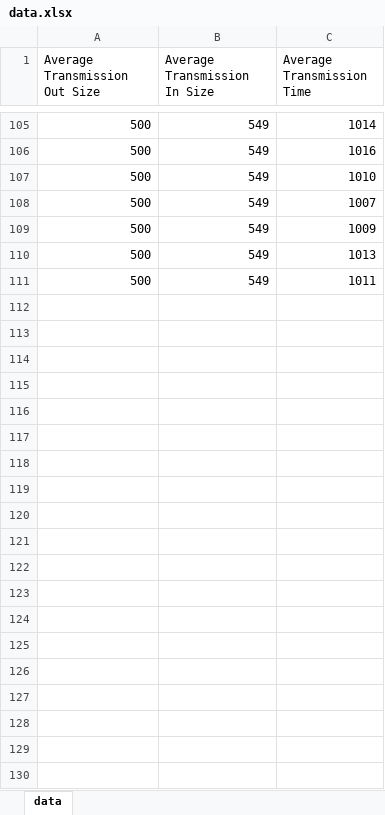
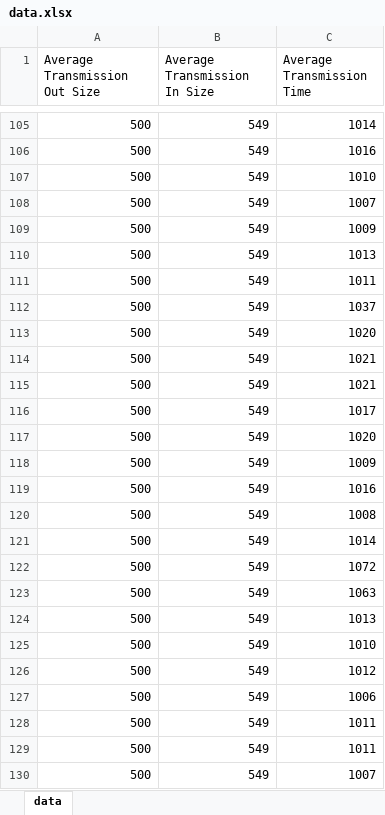
Before and after one commit to dhruvaldarji/Distributed_Computing_Project, an Excel workbook: data.xlsx, sheet data, drawn as a sheet; only a part is shown, gaps mark what is left out; values as stored, in another font and other column widths than the file's, no borders; charts and pictures not drawn; the diff covers the shown part only; the diff names each change by its address in the sheet, - before the commit and + after, or states it on an @@ line.

Commit message:
Committing new Excel file with data.

```diff
--- a/data.xlsx (sheet data)
+++ b/data.xlsx (sheet data)
+row 112: 500 | 549 | 1037
+row 113: 500 | 549 | 1020
+row 114: 500 | 549 | 1021
+row 115: 500 | 549 | 1021
+row 116: 500 | 549 | 1017
+row 117: 500 | 549 | 1020
+row 118: 500 | 549 | 1009
+row 119: 500 | 549 | 1016
+row 120: 500 | 549 | 1008
+row 121: 500 | 549 | 1014
+row 122: 500 | 549 | 1072
+row 123: 500 | 549 | 1063
+row 124: 500 | 549 | 1013
+row 125: 500 | 549 | 1010
+row 126: 500 | 549 | 1012
+row 127: 500 | 549 | 1006
+row 128: 500 | 549 | 1011
+row 129: 500 | 549 | 1011
+row 130: 500 | 549 | 1007
```
Also changed, not shown: 216 added rows elsewhere in this sheet, charts or pictures.
